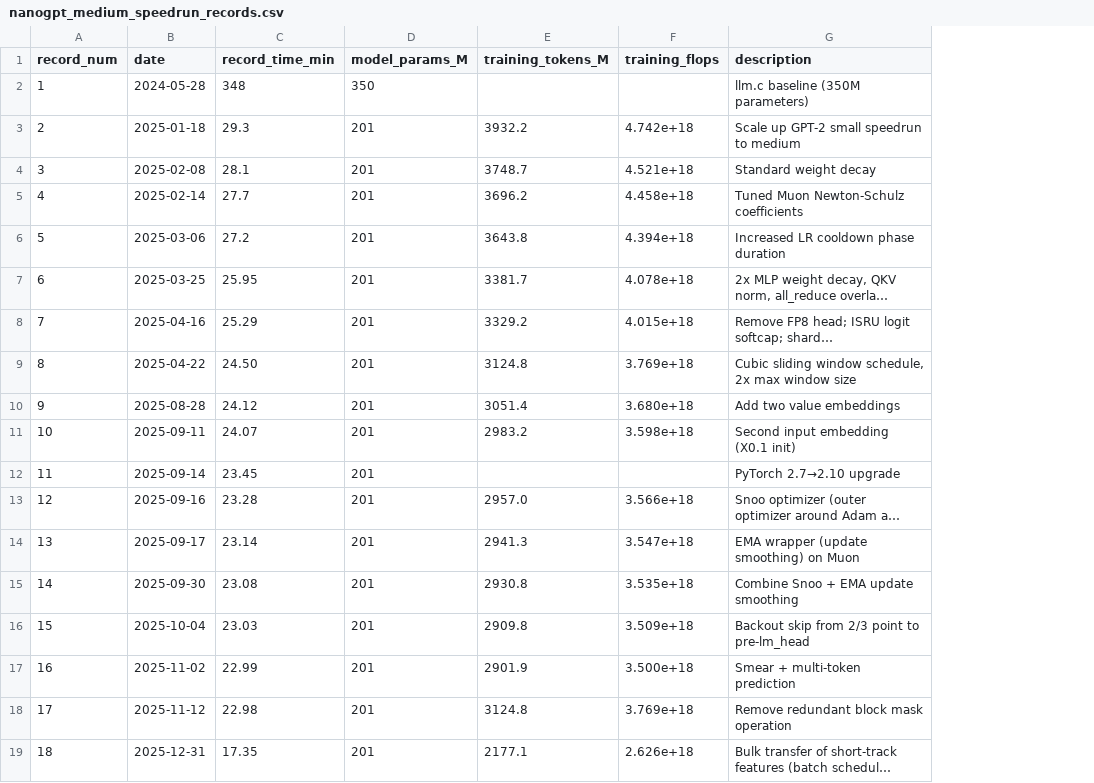
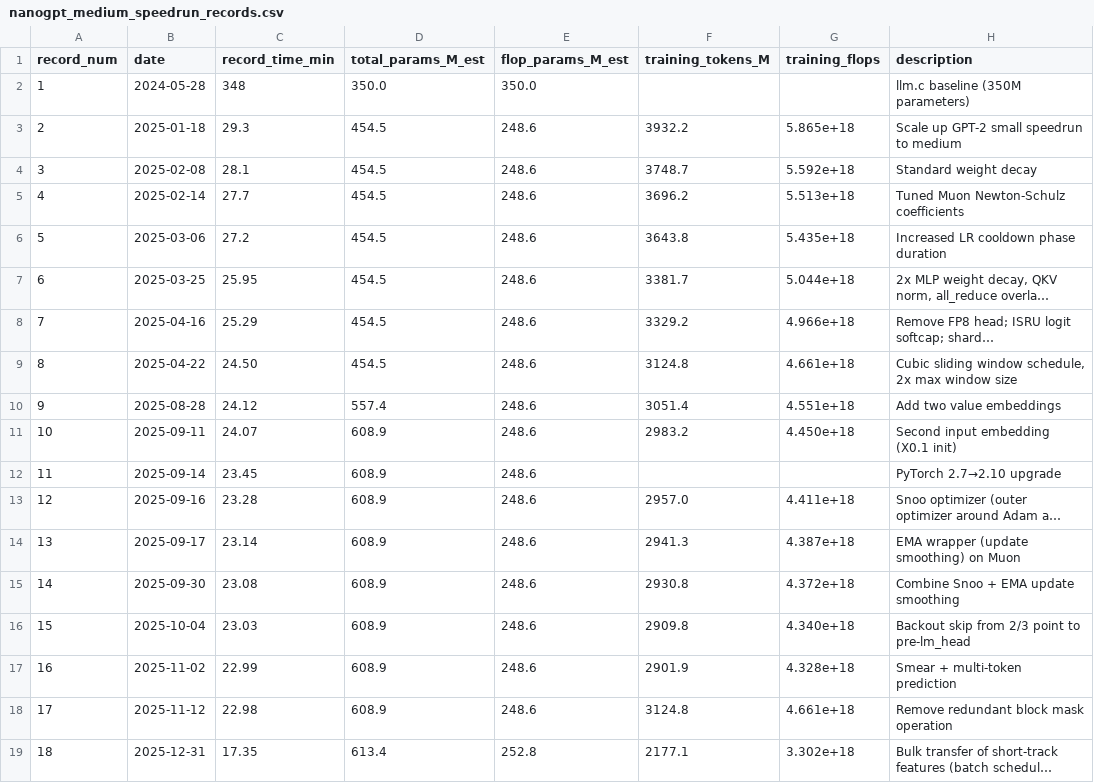
Before and after one commit to hansgundlach/SpeedRunAnalysis, a CSV file: nanogpt_medium_speedrun_records.csv, drawn as a sheet; only a part is shown; long unchanged cells end in …; removed rows and columns are numbered as before the commit, all else as after; the diff names each change by its address in the sheet, - before the commit and + after, or states it on an @@ line.

```diff
--- a/nanogpt_medium_speedrun_records.csv
+++ b/nanogpt_medium_speedrun_records.csv
-column D (model_params_M), rows 2-19: 350 | 201 | 201 | 201 | 201 | 201 | 201 | 201 | 201 | 201 | 201 | 201 | 201 | 201 | 201 | 201 | 201 | 201
+column D (total_params_M_est), rows 2-19: 350.0 | 454.5 | 454.5 | 454.5 | 454.5 | 454.5 | 454.5 | 454.5 | 557.4 | 608.9 | 608.9 | 608.9 | 608.9 | 608.9 | 608.9 | 608.9 | 608.9 | 613.4
+column E (flop_params_M_est), rows 2-19: 350.0 | 248.6 | 248.6 | 248.6 | 248.6 | 248.6 | 248.6 | 248.6 | 248.6 | 248.6 | 248.6 | 248.6 | 248.6 | 248.6 | 248.6 | 248.6 | 248.6 | 252.8
-G3 (training_flops): 4.742e+18
+G3 (training_flops): 5.865e+18
-G4 (training_flops): 4.521e+18
+G4 (training_flops): 5.592e+18
-G5 (training_flops): 4.458e+18
+G5 (training_flops): 5.513e+18
-G6 (training_flops): 4.394e+18
+G6 (training_flops): 5.435e+18
-G7 (training_flops): 4.078e+18
+G7 (training_flops): 5.044e+18
-G8 (training_flops): 4.015e+18
+G8 (training_flops): 4.966e+18
-G9 (training_flops): 3.769e+18
+G9 (training_flops): 4.661e+18
-G10 (training_flops): 3.680e+18
+G10 (training_flops): 4.551e+18
-G11 (training_flops): 3.598e+18
+G11 (training_flops): 4.450e+18
-G13 (training_flops): 3.566e+18
+G13 (training_flops): 4.411e+18
-G14 (training_flops): 3.547e+18
+G14 (training_flops): 4.387e+18
-G15 (training_flops): 3.535e+18
+G15 (training_flops): 4.372e+18
-G16 (training_flops): 3.509e+18
+G16 (training_flops): 4.340e+18
-G17 (training_flops): 3.500e+18
+G17 (training_flops): 4.328e+18
-G18 (training_flops): 3.769e+18
+G18 (training_flops): 4.661e+18
-G19 (training_flops): 2.626e+18
+G19 (training_flops): 3.302e+18
```
Also changed, not shown: nanogpt_speedrun_records.csv, 8 other files.
